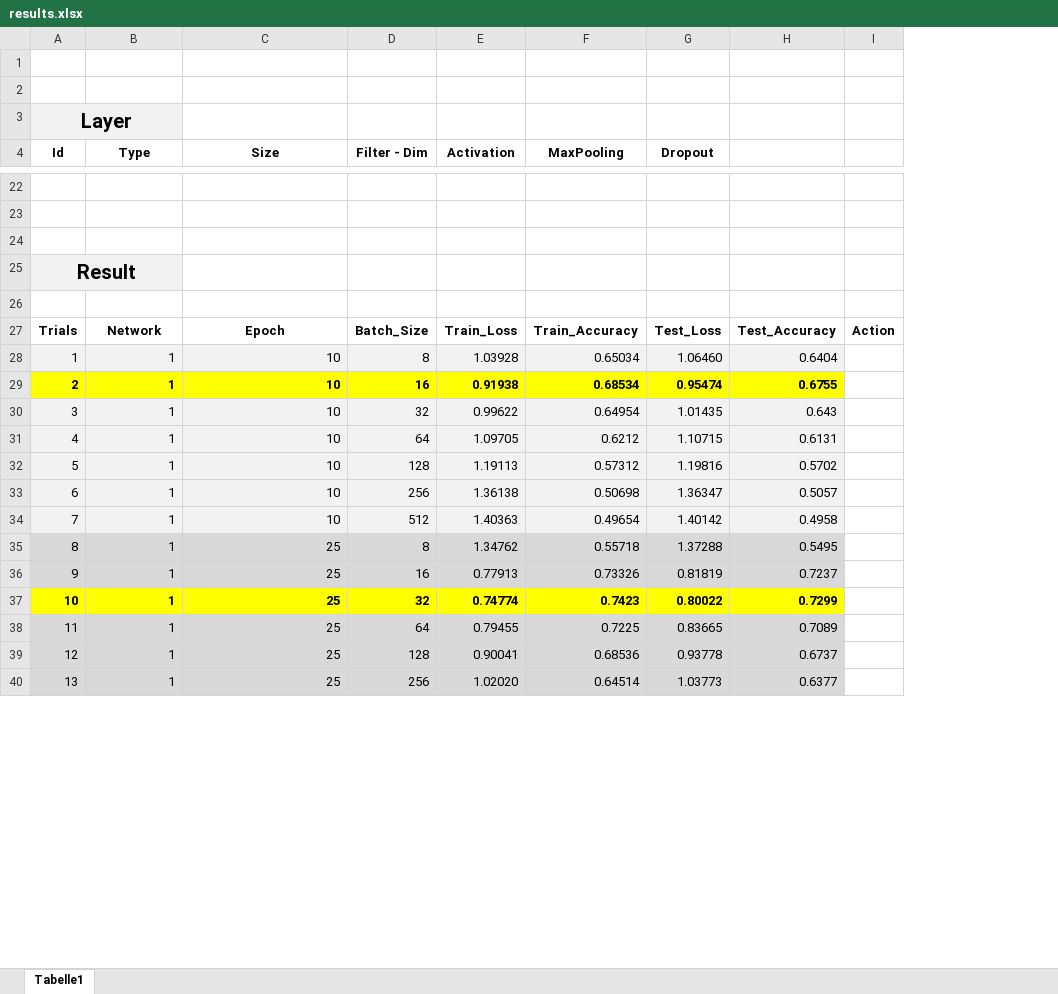
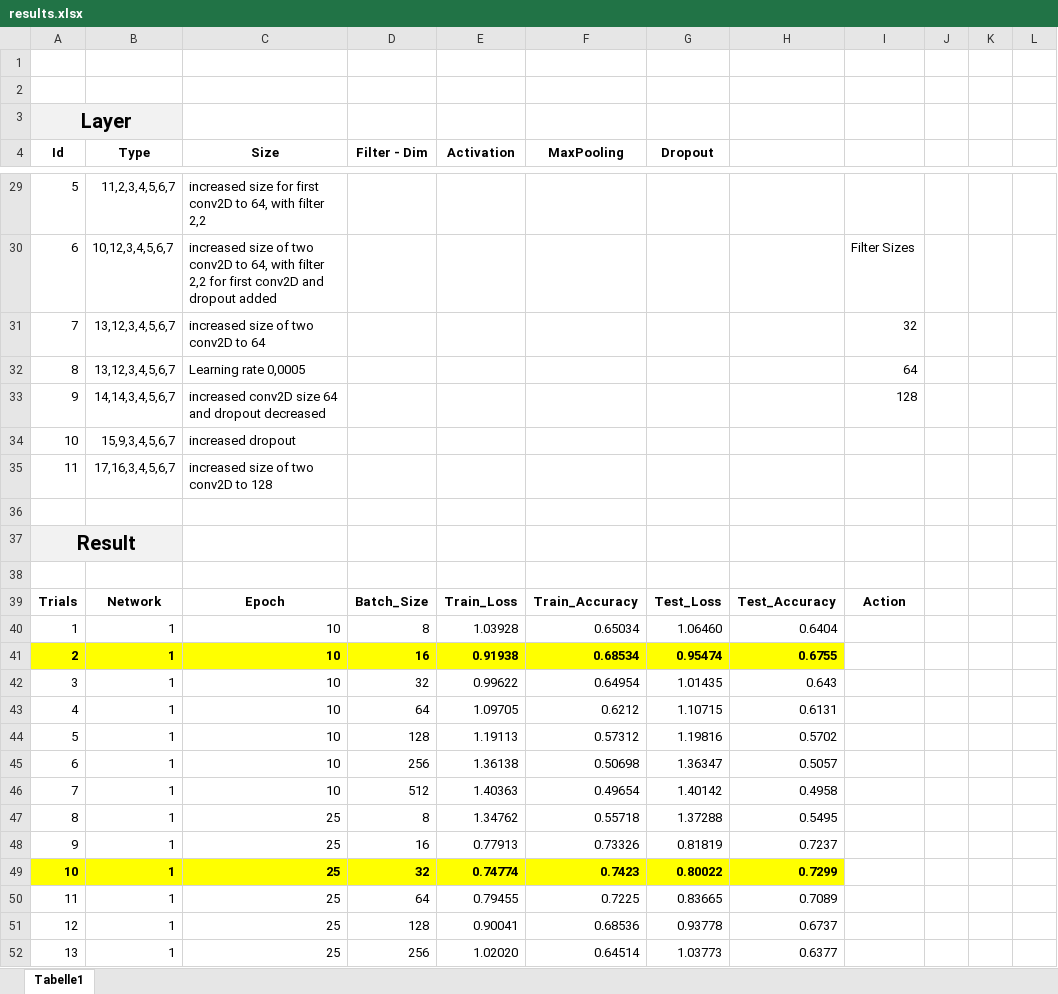
Before and after one commit to YusufIpek/MachineLearning, an Excel workbook: Assignment 2/results.xlsx, sheet Tabelle1, drawn as a sheet; only a part is shown, gaps mark what is left out; values as stored, in another font and other column widths than the file's, no borders; charts and pictures not drawn; removed rows and columns are numbered as before the commit, all else as after; the diff covers the shown part only; the diff names each change by its address in the sheet, - before the commit and + after, or states it on an @@ line.

```diff
--- a/Assignment 2/results.xlsx (sheet Tabelle1)
+++ b/Assignment 2/results.xlsx (sheet Tabelle1)
-column I, row 27: Action
+column I, row 30: Filter Sizes; row 39: Action
+column J, empty
+column K, empty
+column L, empty
-row 29: (empty)
+row 29: 5 | 11,2,3,4,5,6,7 | increased size for first conv2D to 64, with filter 2,2
-row 30: (empty)
+row 30: 6 | 10,12,3,4,5,6,7 | increased size of two conv2D to 64, with filter 2,2 for first conv2D and dropout added |  |  |  |  |  | Filter Sizes
+row 31: 7 | 13,12,3,4,5,6,7 | increased size of two conv2D to 64 |  |  |  |  |  | 32
+row 32: 8 | 13,12,3,4,5,6,7 | Learning rate 0,0005 |  |  |  |  |  | 64
+row 33: 9 | 14,14,3,4,5,6,7 | increased conv2D size 64 and dropout decreased |  |  |  |  |  | 128
+row 34: 10 | 15,9,3,4,5,6,7 | increased dropout
+row 35: 11 | 17,16,3,4,5,6,7 | increased size of two conv2D to 128
-A40:H40 fill: #F2F2F2
+A40:H40 fill: none
-A42:H46 fill: #F2F2F2
+A42:H46 fill: none
-A47:H48 fill: #D9D9D9
+A47:H48 fill: none
-A50:H52 fill: #D9D9D9
+A50:H52 fill: none
```
Also changed, not shown: 38 added rows, 3 removed rows, 16 edited cells, cell formats and merged cells elsewhere in this sheet, charts or pictures.
